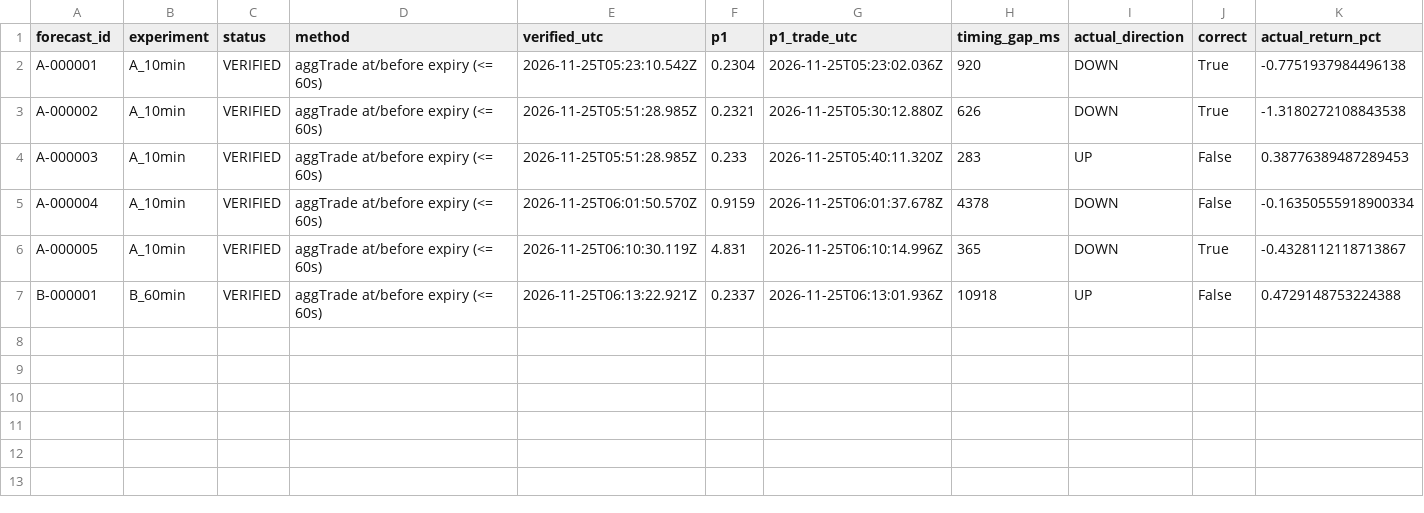
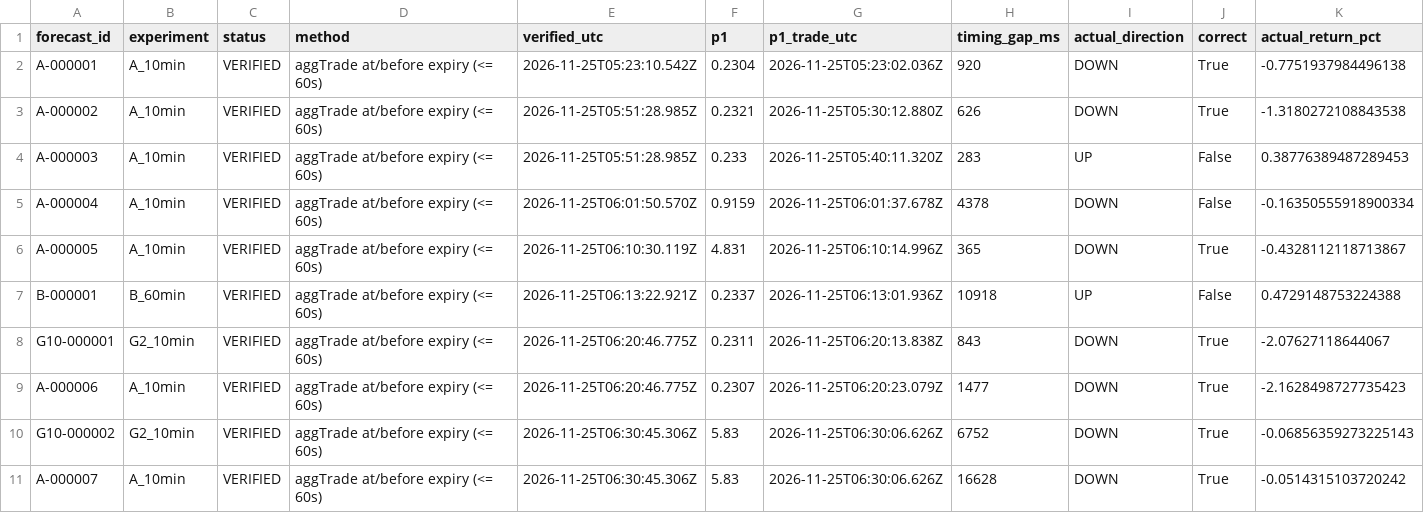
Before and after one commit to usage99918-ctrl/Nj, a CSV file: reports/exports/outcomes.csv, drawn as a sheet; only a part is shown; rows hold the shown columns only; the diff names each change by its address in the sheet, - before the commit and + after, or states it on an @@ line.

```diff
--- a/reports/exports/outcomes.csv
+++ b/reports/exports/outcomes.csv
+row 8: G10-000001 | G2_10min | VERIFIED | aggTrade at/before expiry (<= 60s) | 2026-11-25T06:20:46.775Z | 0.2311 | 2026-11-25T06:20:13.838Z | 843 | DOWN | True | -2.07627118644067
+row 9: A-000006 | A_10min | VERIFIED | aggTrade at/before expiry (<= 60s) | 2026-11-25T06:20:46.775Z | 0.2307 | 2026-11-25T06:20:23.079Z | 1477 | DOWN | True | -2.1628498727735423
+row 10: G10-000002 | G2_10min | VERIFIED | aggTrade at/before expiry (<= 60s) | 2026-11-25T06:30:45.306Z | 5.83 | 2026-11-25T06:30:06.626Z | 6752 | DOWN | True | -0.06856359273225143
+row 11: A-000007 | A_10min | VERIFIED | aggTrade at/before expiry (<= 60s) | 2026-11-25T06:30:45.306Z | 5.83 | 2026-11-25T06:30:06.626Z | 16628 | DOWN | True | -0.0514315103720242
```
Also changed, not shown: reports/exports/forecasts.csv, reports/exports/scans.csv, 12 other files.
